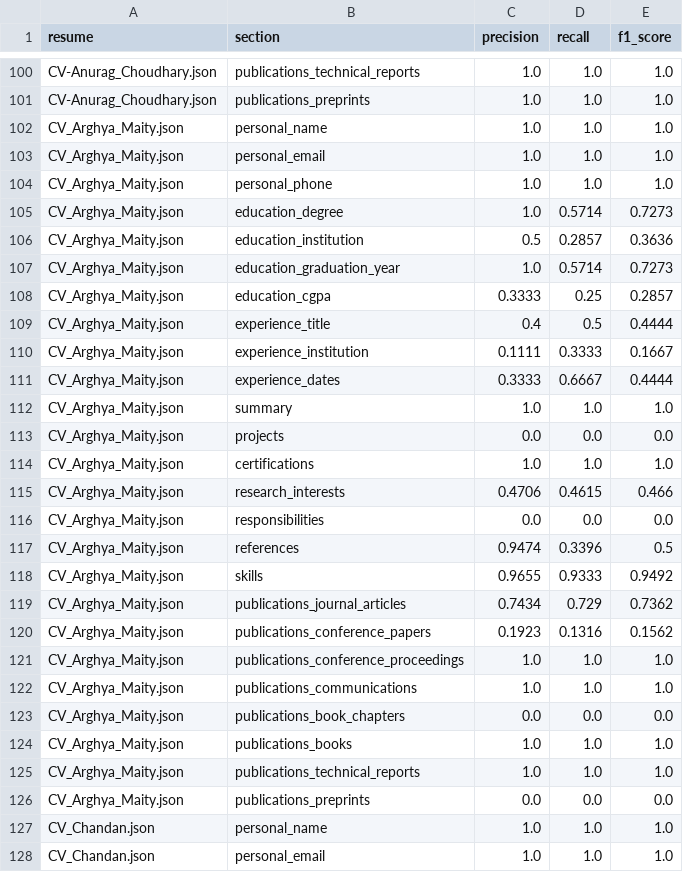
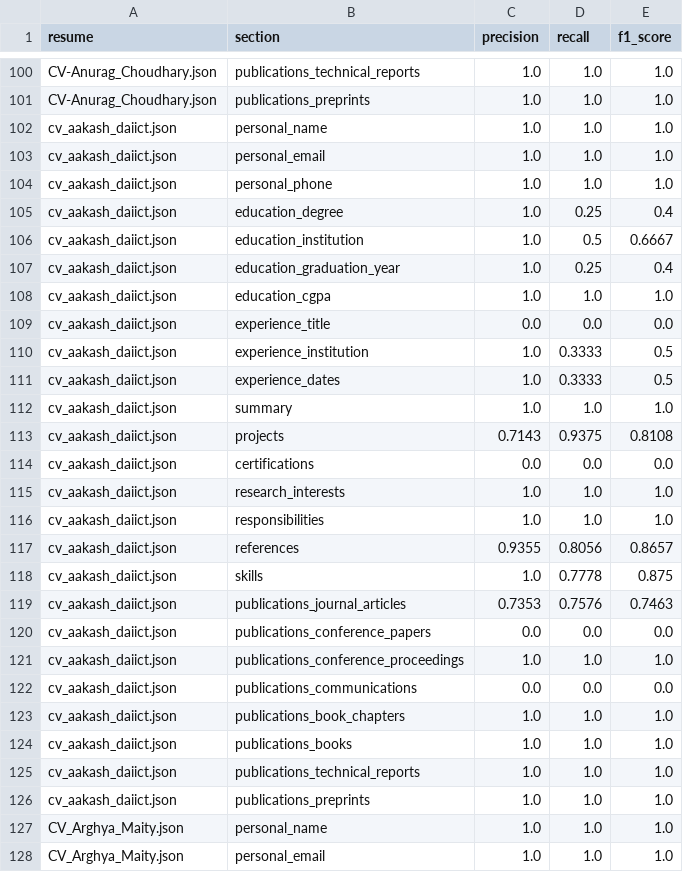
Before and after one commit to shrey-sp4/NLU-Based-Resume-Information-Extraction-and-Recruitment-System, a CSV file: output/evaluation/section_metrics.csv, drawn as a sheet; only a part is shown, gaps mark what is left out; the shorter side is filled out with more unchanged rows.

Commit message:
Fix evaluator Ground Truth schema resolution for experience organization and include all 10 GT resumes

```diff
--- a/output/evaluation/section_metrics.csv
+++ b/output/evaluation/section_metrics.csv
@@ -101,2 +101,27 @@ CV-Anurag_Choudhary.json,publications_technical_reports,1.0,1.0,1.0
 CV-Anurag_Choudhary.json,publications_preprints,1.0,1.0,1.0
+cv_aakash_daiict.json,personal_name,1.0,1.0,1.0
+cv_aakash_daiict.json,personal_email,1.0,1.0,1.0
+cv_aakash_daiict.json,personal_phone,1.0,1.0,1.0
+cv_aakash_daiict.json,education_degree,1.0,0.25,0.4
+cv_aakash_daiict.json,education_institution,1.0,0.5,0.6667
+cv_aakash_daiict.json,education_graduation_year,1.0,0.25,0.4
+cv_aakash_daiict.json,education_cgpa,1.0,1.0,1.0
+cv_aakash_daiict.json,experience_title,0.0,0.0,0.0
+cv_aakash_daiict.json,experience_institution,1.0,0.3333,0.5
+cv_aakash_daiict.json,experience_dates,1.0,0.3333,0.5
+cv_aakash_daiict.json,summary,1.0,1.0,1.0
+cv_aakash_daiict.json,projects,0.7143,0.9375,0.8108
+cv_aakash_daiict.json,certifications,0.0,0.0,0.0
+cv_aakash_daiict.json,research_interests,1.0,1.0,1.0
+cv_aakash_daiict.json,responsibilities,1.0,1.0,1.0
+cv_aakash_daiict.json,references,0.9355,0.8056,0.8657
+cv_aakash_daiict.json,skills,1.0,0.7778,0.875
+cv_aakash_daiict.json,publications_journal_articles,0.7353,0.7576,0.7463
+cv_aakash_daiict.json,publications_conference_papers,0.0,0.0,0.0
+cv_aakash_daiict.json,publications_conference_proceedings,1.0,1.0,1.0
+cv_aakash_daiict.json,publications_communications,0.0,0.0,0.0
+cv_aakash_daiict.json,publications_book_chapters,1.0,1.0,1.0
+cv_aakash_daiict.json,publications_books,1.0,1.0,1.0
+cv_aakash_daiict.json,publications_technical_reports,1.0,1.0,1.0
+cv_aakash_daiict.json,publications_preprints,1.0,1.0,1.0
 CV_Arghya_Maity.json,personal_name,1.0,1.0,1.0
```
Also changed, not shown: 3 other files.
